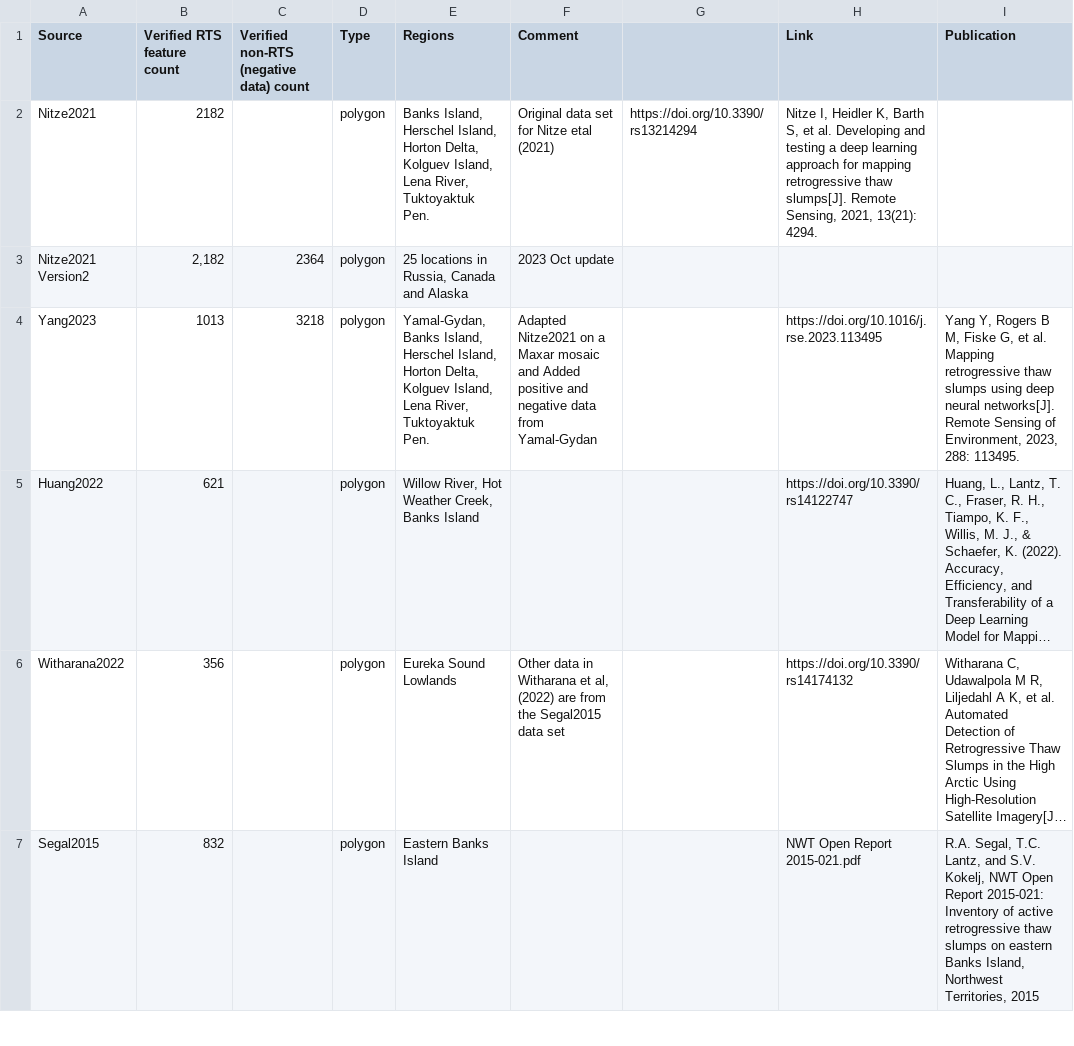
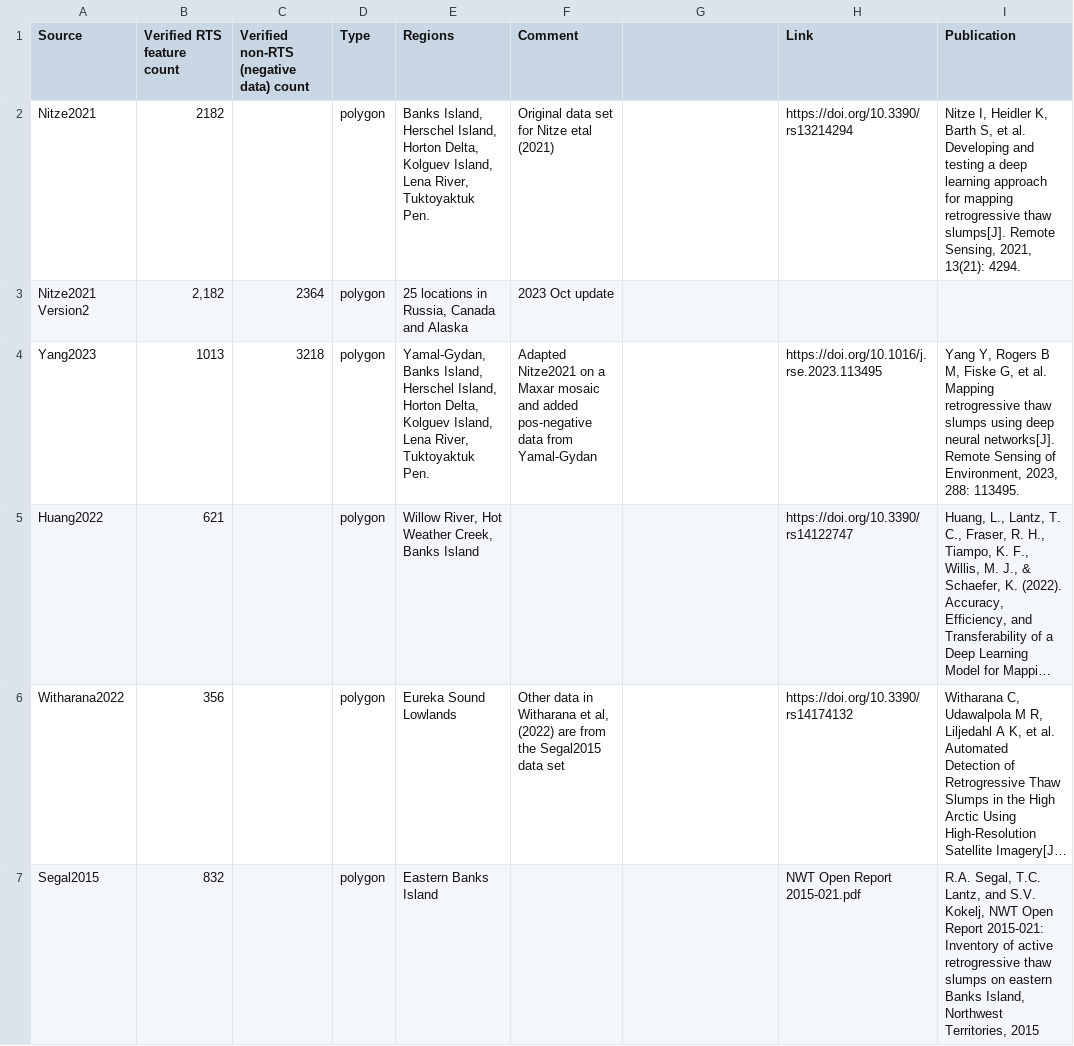
Before and after one commit to whrc/ARTS, a CSV file: List_of_Source_Data.csv, drawn as a sheet; only a part is shown; long unchanged cells end in …; the diff names each change by its address in the sheet, - before the commit and + after, or states it on an @@ line.

Commit message:
remade list_of_source_data.csv

```diff
--- a/List_of_Source_Data.csv
+++ b/List_of_Source_Data.csv
-G2: https://doi.org/10.3390/rs13214294
+G2: (empty)
-H2 (Link): Nitze I, Heidler K, Barth S, et al. Developing and testing a deep learning approach for mapping retrogressive thaw slumps[J]. Remote Sensing, 2021, 13(21): 4294.
+H2 (Link): https://doi.org/10.3390/rs13214294
-I2 (Publication): (empty)
+I2 (Publication): Nitze I, Heidler K, Barth S, et al. Developing and testing a deep learning approach for mapping retrogressive thaw slumps[J]. Remote Sensing, 2021, 13(21): 4294.
-F4 (Comment): …mosaic and Added positive and negative data from…
+F4 (Comment): …mosaic and added pos-negative data from…
```
